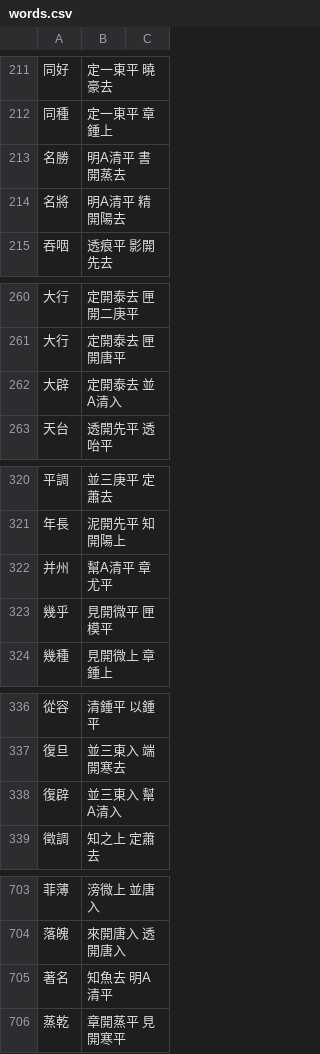
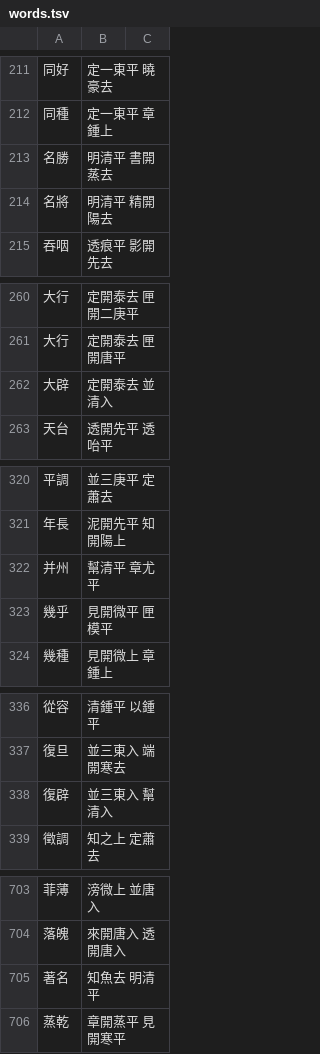
Before and after one commit to nk2028/rime-dict-source, a TSV file: words.tsv (was words.csv), drawn as a sheet; only a part is shown, gaps mark what is left out.

Commit message:
Regenerate from rime-kyonh with new Qieyun.js
Now contains all words from rime-kyonh, in v2ext 音韻地位.

```diff
--- a/words.csv
+++ b/words.tsv
@@ -212,4 +212,4 @@
 同種	定一東平 章鍾上
-名勝	明A清平 書開蒸去
-名將	明A清平 精開陽去
+名勝	明清平 書開蒸去
+名將	明清平 精開陽去
 吞咽	透痕平 影開先去
@@ -261,3 +261,3 @@
 大行	定開泰去 匣開唐平
-大辟	定開泰去 並A清入
+大辟	定開泰去 並清入
 天台	透開先平 透咍平
@@ -321,3 +321,3 @@
 年長	泥開先平 知開陽上
-并州	幫A清平 章尤平
+并州	幫清平 章尤平
 幾乎	見開微平 匣模平
@@ -337,3 +337,3 @@
 復旦	並三東入 端開寒去
-復辟	並三東入 幫A清入
+復辟	並三東入 幫清入
 徵調	知之上 定蕭去
@@ -704,3 +704,3 @@
 落魄	來開唐入 透開唐入
-著名	知魚去 明A清平
+著名	知魚去 明清平
 蒸乾	章開蒸平 見開寒平
```
Also changed, not shown: chars.tsv, 3 other files.
